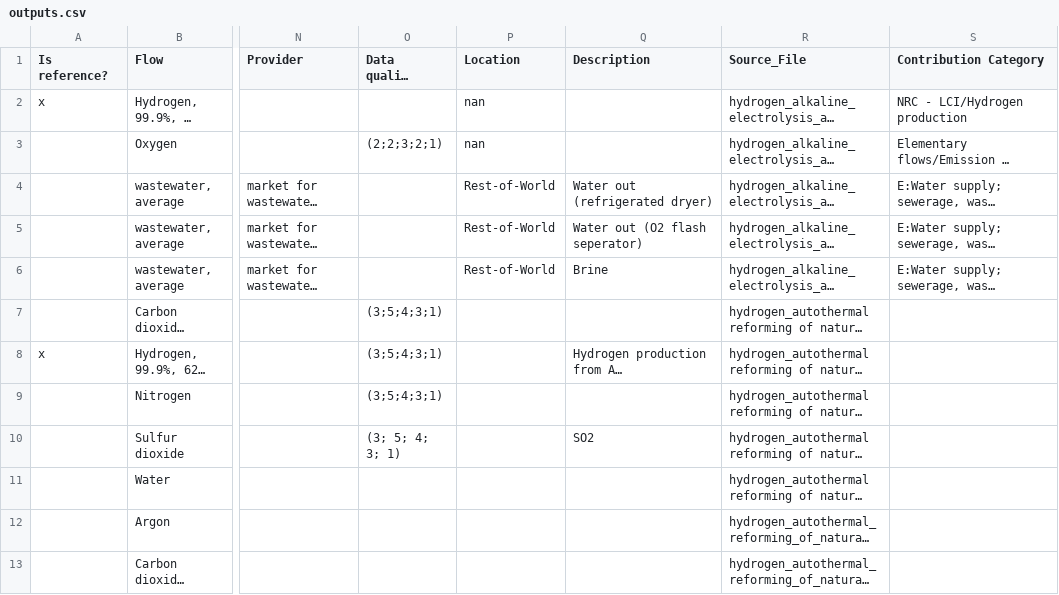
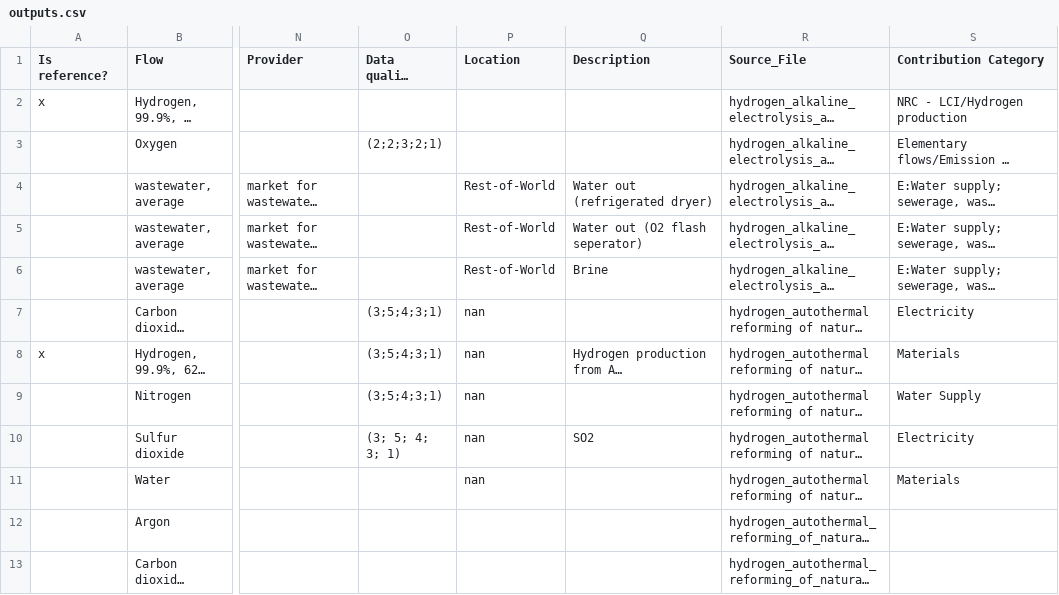
Before and after one commit to qtu-UBC/H2-LCA-app, a CSV file: input/outputs.csv, drawn as a sheet; only a part is shown, gaps mark what is left out; long unchanged cells end in …; the diff names each change by its address in the sheet, - before the commit and + after, or states it on an @@ line.

```diff
--- a/input/outputs.csv
+++ b/input/outputs.csv
-P2:P3 (Location): nan
+P2:P3 (Location): (empty)
-P7:P11 (Location): (empty)
+P7:P11 (Location): nan
-S7 (Contribution Category): (empty)
+S7 (Contribution Category): Electricity
-S8 (Contribution Category): (empty)
+S8 (Contribution Category): Materials
-S9 (Contribution Category): (empty)
+S9 (Contribution Category): Water Supply
-S10 (Contribution Category): (empty)
+S10 (Contribution Category): Electricity
-S11 (Contribution Category): (empty)
+S11 (Contribution Category): Materials
```
Also changed, not shown: input/inputs.csv, 2 other files.
